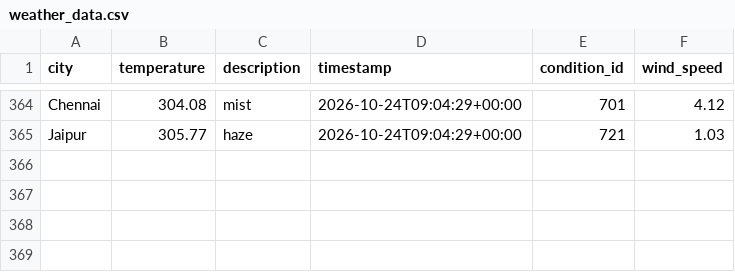
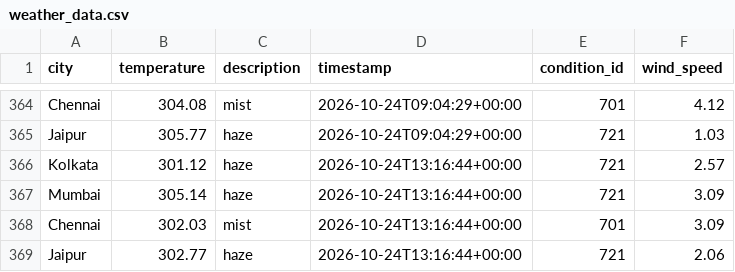
Before and after one commit to Niyanthri24/Weather-Data-Prediction, a CSV file: data/weather_data.csv, drawn as a sheet; only a part is shown, gaps mark what is left out; the diff names each change by its address in the sheet, - before the commit and + after, or states it on an @@ line.

```diff
--- a/data/weather_data.csv
+++ b/data/weather_data.csv
+row 366: Kolkata | 301.12 | haze | 2026-10-24T13:16:44+00:00 | 721 | 2.57
+row 367: Mumbai | 305.14 | haze | 2026-10-24T13:16:44+00:00 | 721 | 3.09
+row 368: Chennai | 302.03 | mist | 2026-10-24T13:16:44+00:00 | 701 | 3.09
+row 369: Jaipur | 302.77 | haze | 2026-10-24T13:16:44+00:00 | 721 | 2.06
```
